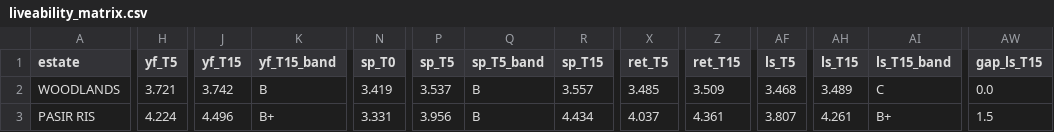
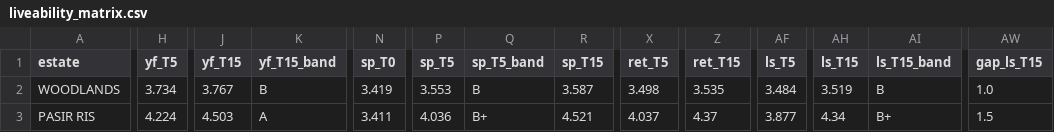
Before and after one commit to evancjx/housing-estate-framework, a CSV file: data/liveability_matrix.csv, drawn as a sheet; only a part is shown, gaps mark what is left out; the diff covers the shown part only; the diff names each change by its address in the sheet, - before the commit and + after, or states it on an @@ line.

Commit message:
mom JUDGED->PARTLY_MEASURED (Provision v1.4): ingest HDB NRP/LUP
Implements factor-audit §2a — replaces HDB-side momentum guesswork
with a direct ingester against data.gov.sg.

- New models/ingest_hdb_upgrading.py:
  * Fetches NRP (d_156a38…, 103 precincts) and LUP (d_9b5886…, 41
    block-clusters) via poll-download API with a UA header.
  * Resolves each polygon to a canonical estate via NAME-substring
    hints (longest-match wins; covers JURONG WEST -> JURONG EAST,
    BT PANJANG -> BUKIT PANJANG, ALJUNIED -> GEYLANG, …), with
    centroid-nearest-estate as a fallback for unrecognised names.
    Centroid-only routing was misassigning Jurong West NRPs to TENGAH;
    the NAME hint sidesteps that.
  * Aggregates into one pipeline item per (estate, certainty).
    U/C -> CONFIRMED with mode-of-completion-year; Proposed -> PLANNED
    with 2030 horizon default for the "4Q 2999" placeholder.
  * Significance scales with site count per estate (NRP: >=6 HIGH,
    >=3 MEDIUM, else LOW; LUP: >=8/>=4/else).
  * Merges idempotently: drops any existing NRP/LUP items before
    appending the fresh set.
- 50 new pipeline items emitted across 21 estates. New towns (TENGAH,
  LENTOR, DOVER, PUNGGOL, SENGKANG) correctly receive zero NRP/LUP.
- liveability_model PIPELINE_BOOSTS: NRP -> amen +0.15, infra +0.10;
  LUP -> infra +0.10.
- provision_model PROVENANCE: mom JUDGED -> PARTLY_MEASURED. Private-
  side en-bloc / new launches still JUDGED.
- frameworks/1-provision-framework.md row 7 updated.

mom score deltas (5 estates):
- PASIR RIS 3->4, JURONG EAST 4->5, YISHUN 2->3, CLEMENTI 2->3
- MARINE PARADE 3->2 (only PLANNED LUP horizon item; hand-curated
  TEL5 MRT remains in pipeline_data.json — net effect: slight drop
  vs prior hand score)

HIP / HIP II / EUP / VERS deferred — no clean public block list.

```diff
--- a/data/liveability_matrix.csv
+++ b/data/liveability_matrix.csv
-H2 (yf_T5): 3.721
+H2 (yf_T5): 3.734
-J2 (yf_T15): 3.742
+J2 (yf_T15): 3.767
-P2 (sp_T5): 3.537
+P2 (sp_T5): 3.553
-R2 (sp_T15): 3.557
+R2 (sp_T15): 3.587
-X2 (ret_T5): 3.485
+X2 (ret_T5): 3.498
-Z2 (ret_T15): 3.509
+Z2 (ret_T15): 3.535
-AF2 (ls_T5): 3.468
+AF2 (ls_T5): 3.484
-AH2 (ls_T15): 3.489
+AH2 (ls_T15): 3.519
-AI2 (ls_T15_band): C
+AI2 (ls_T15_band): B
-AW2 (gap_ls_T15): 0.0
+AW2 (gap_ls_T15): 1.0
-J3 (yf_T15): 4.496
+J3 (yf_T15): 4.503
-K3 (yf_T15_band): B+
+K3 (yf_T15_band): A
-N3 (sp_T0): 3.331
+N3 (sp_T0): 3.411
-P3 (sp_T5): 3.956
+P3 (sp_T5): 4.036
-Q3 (sp_T5_band): B
+Q3 (sp_T5_band): B+
-R3 (sp_T15): 4.434
+R3 (sp_T15): 4.521
-Z3 (ret_T15): 4.361
+Z3 (ret_T15): 4.37
-AF3 (ls_T5): 3.807
+AF3 (ls_T5): 3.877
-AH3 (ls_T15): 4.261
+AH3 (ls_T15): 4.34
```
Also changed, not shown: 96 edited cells elsewhere in this file, data/judged_inputs.csv, data/provision_scores.csv, 5 other files.
